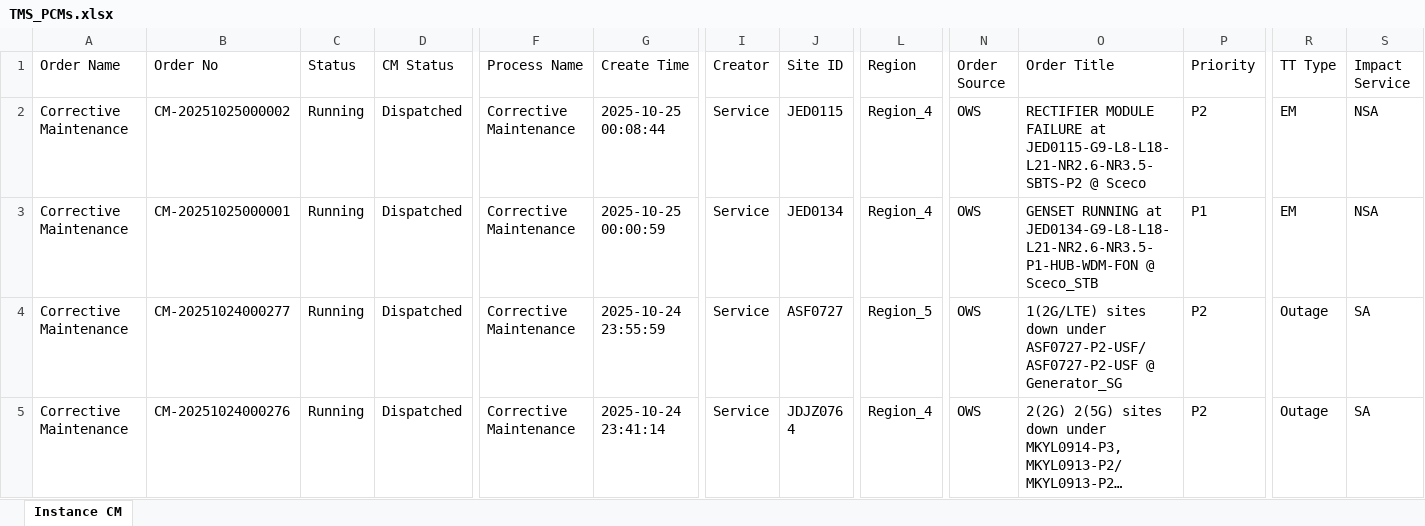
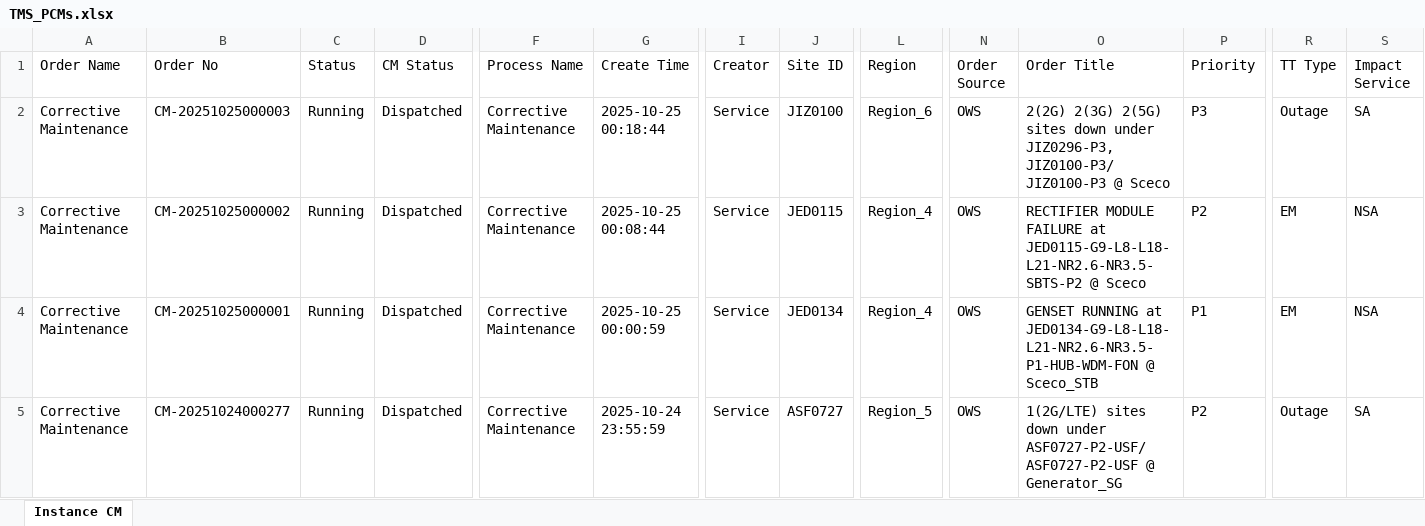
Before and after one commit to decosaro/tms_running, an Excel workbook: TMS_PCMs.xlsx, sheet Instance CM, drawn as a sheet; only a part is shown, gaps mark what is left out; the shorter side is filled out with more unchanged rows; long unchanged cells end in …; values as stored, in another font and other column widths than the file's, no borders; rows hold the shown columns only; the diff names each change by its address in the sheet, - before the commit and + after, or states it on an @@ line.

Commit message:
Updated TMS_PCMs.xlsx from OneDrive

```diff
--- a/TMS_PCMs.xlsx (sheet Instance CM)
+++ b/TMS_PCMs.xlsx (sheet Instance CM)
+row 2: Corrective Maintenance | CM-20251025000003 | Running | Dispatched | Corrective Maintenance | 2025-10-25 00:18:44 | Service | JIZ0100 | Region_6 | OWS | 2(2G) 2(3G) 2(5G) sites down under JIZ0296-P3,JIZ0100-P3/JIZ0100-P3 @ Sceco | P3 | Outage | SA
```
